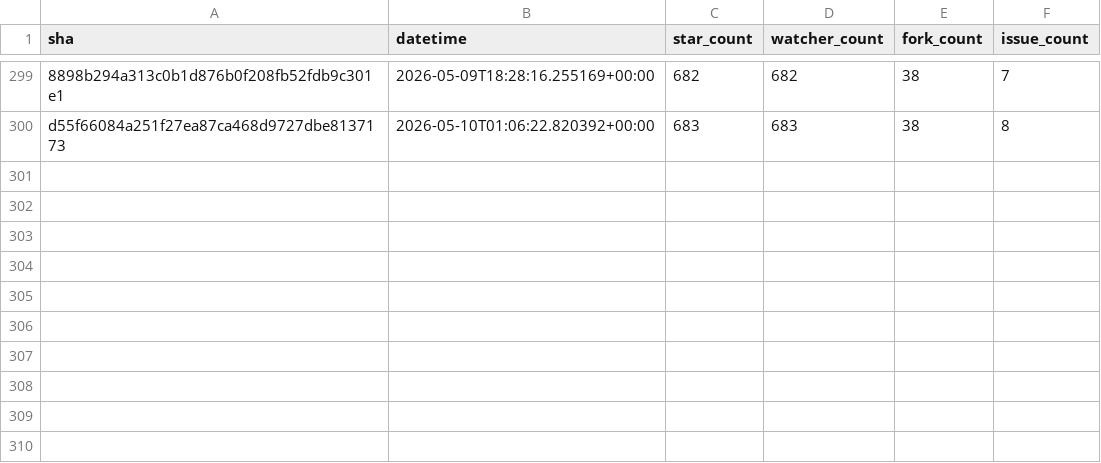
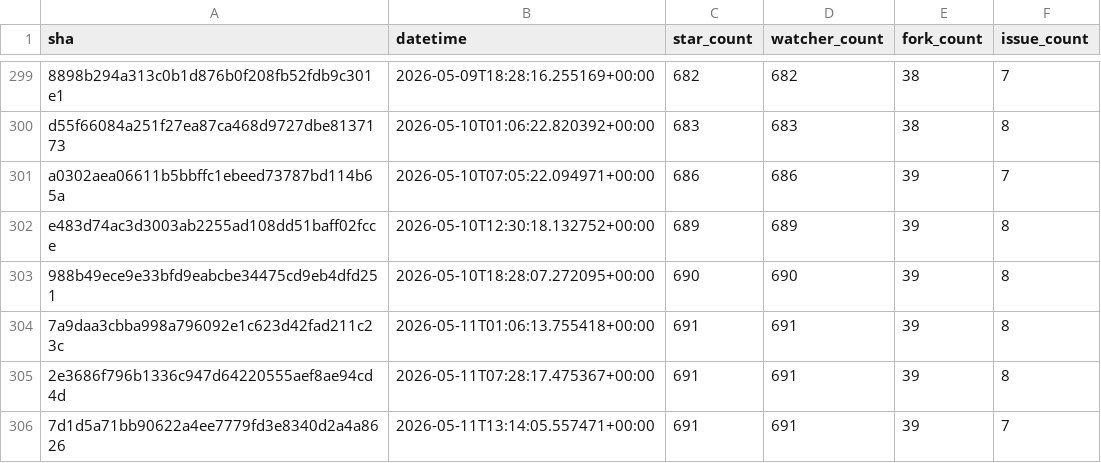
Before and after one commit to chase-roohms/dev-stats, a CSV file: data/transmute-app-transmute-history.csv, drawn as a sheet; only a part is shown, gaps mark what is left out; the diff names each change by its address in the sheet, - before the commit and + after, or states it on an @@ line.

```diff
--- a/data/transmute-app-transmute-history.csv
+++ b/data/transmute-app-transmute-history.csv
+row 301: a0302aea06611b5bbffc1ebeed73787bd114b65a | 2026-05-10T07:05:22.094971+00:00 | 686 | 686 | 39 | 7
+row 302: e483d74ac3d3003ab2255ad108dd51baff02fcce | 2026-05-10T12:30:18.132752+00:00 | 689 | 689 | 39 | 8
+row 303: 988b49ece9e33bfd9eabcbe34475cd9eb4dfd251 | 2026-05-10T18:28:07.272095+00:00 | 690 | 690 | 39 | 8
+row 304: 7a9daa3cbba998a796092e1c623d42fad211c23c | 2026-05-11T01:06:13.755418+00:00 | 691 | 691 | 39 | 8
+row 305: 2e3686f796b1336c947d64220555aef8ae94cd4d | 2026-05-11T07:28:17.475367+00:00 | 691 | 691 | 39 | 8
+row 306: 7d1d5a71bb90622a4ee7779fd3e8340d2a4a8626 | 2026-05-11T13:14:05.557471+00:00 | 691 | 691 | 39 | 7
```
Also changed, not shown: 5 other files.
